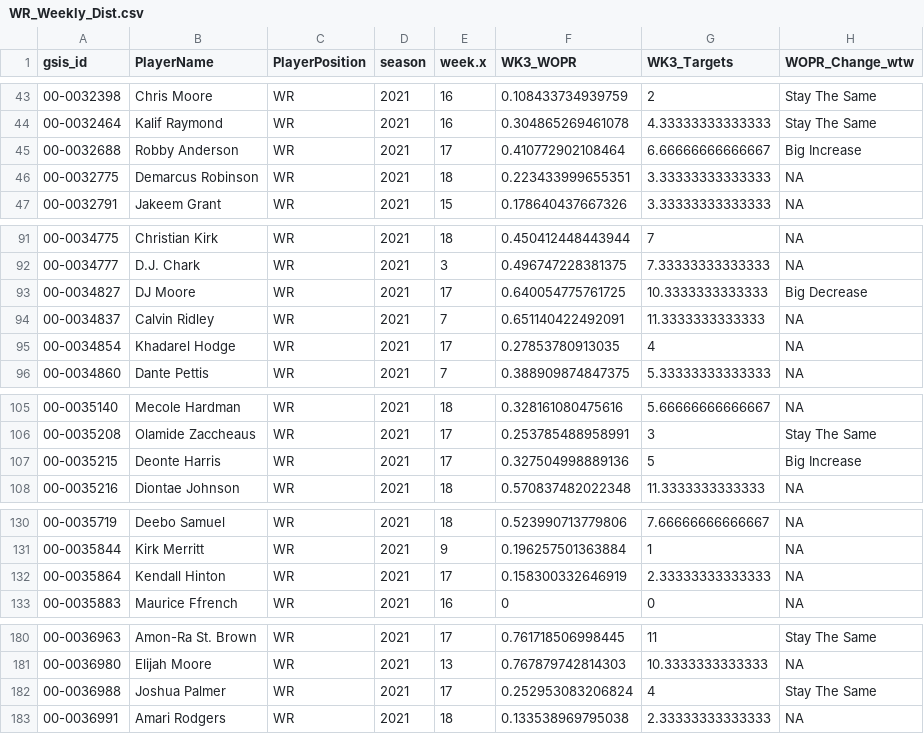
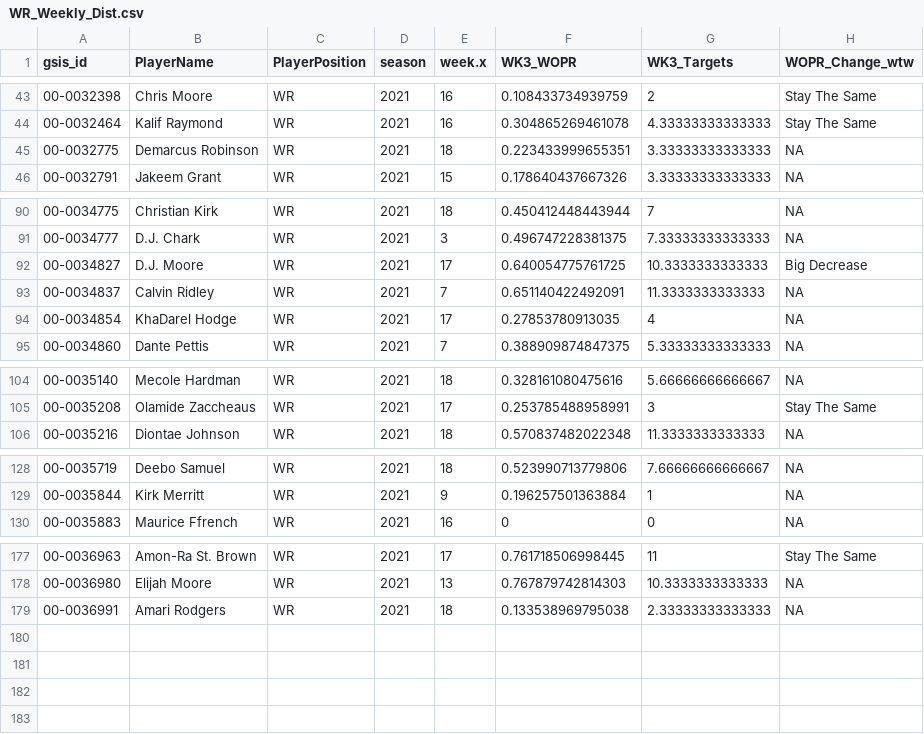
Before and after one commit to KoalatyStats/Test, a CSV file: WR_Weekly_Dist.csv, drawn as a sheet; only a part is shown, gaps mark what is left out; the diff covers the shown part only.

```diff
--- a/WR_Weekly_Dist.csv
+++ b/WR_Weekly_Dist.csv
@@ -44,3 +44,2 @@
 "00-0032464","Kalif Raymond","WR",2021,16,0.304865269461078,4.33333333333333,"Stay The Same"
-"00-0032688","Robby Anderson","WR",2021,17,0.410772902108464,6.66666666666667,"Big Increase"
 "00-0032775","Demarcus Robinson","WR",2021,18,0.223433999655351,3.33333333333333,NA
@@ -92,5 +91,5 @@
 "00-0034777","D.J. Chark","WR",2021,3,0.496747228381375,7.33333333333333,NA
-"00-0034827","DJ Moore","WR",2021,17,0.640054775761725,10.3333333333333,"Big Decrease"
+"00-0034827","D.J. Moore","WR",2021,17,0.640054775761725,10.3333333333333,"Big Decrease"
 "00-0034837","Calvin Ridley","WR",2021,7,0.651140422492091,11.3333333333333,NA
-"00-0034854","Khadarel Hodge","WR",2021,17,0.27853780913035,4,NA
+"00-0034854","KhaDarel Hodge","WR",2021,17,0.27853780913035,4,NA
 "00-0034860","Dante Pettis","WR",2021,7,0.388909874847375,5.33333333333333,NA
@@ -106,3 +105,2 @@
 "00-0035208","Olamide Zaccheaus","WR",2021,17,0.253785488958991,3,"Stay The Same"
-"00-0035215","Deonte Harris","WR",2021,17,0.327504998889136,5,"Big Increase"
 "00-0035216","Diontae Johnson","WR",2021,18,0.570837482022348,11.3333333333333,NA
@@ -131,3 +129,2 @@
 "00-0035844","Kirk Merritt","WR",2021,9,0.196257501363884,1,NA
-"00-0035864","Kendall Hinton","WR",2021,17,0.158300332646919,2.33333333333333,NA
 "00-0035883","Maurice Ffrench","WR",2021,16,0,0,NA
@@ -181,3 +178,2 @@
 "00-0036980","Elijah Moore","WR",2021,13,0.767879742814303,10.3333333333333,NA
-"00-0036988","Joshua Palmer","WR",2021,17,0.252953083206824,4,"Stay The Same"
 "00-0036991","Amari Rodgers","WR",2021,18,0.133538969795038,2.33333333333333,NA
```
Also changed, not shown: 1 edited cell elsewhere in this file, 12 other files.
